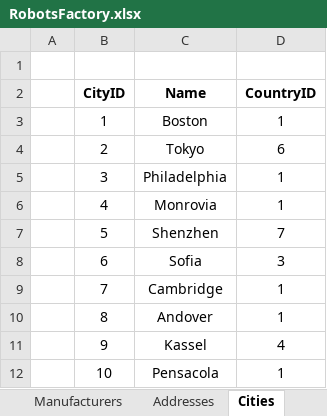
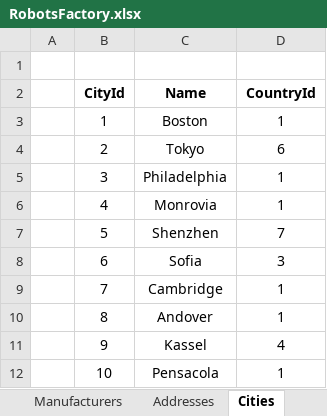
Before and after one commit to Team-Zealot-Databases/Databases-Teamwork-2014, an Excel workbook: Reports/RobotsFactory.xlsx, sheet Cities, drawn as a sheet; values as stored, in another font and other column widths than the file's, no borders; the diff names each change by its address in the sheet, - before the commit and + after, or states it on an @@ line.

```diff
--- a/Reports/RobotsFactory.xlsx (sheet Cities)
+++ b/Reports/RobotsFactory.xlsx (sheet Cities)
-B2: CityID
+B2: CityId
-D2: CountryID
+D2: CountryId
```
Also changed, not shown: sheet Products, sheet Addresses, sheet Manufacturers, sheet Contries, sheet ProductTypes, 2 other files.
